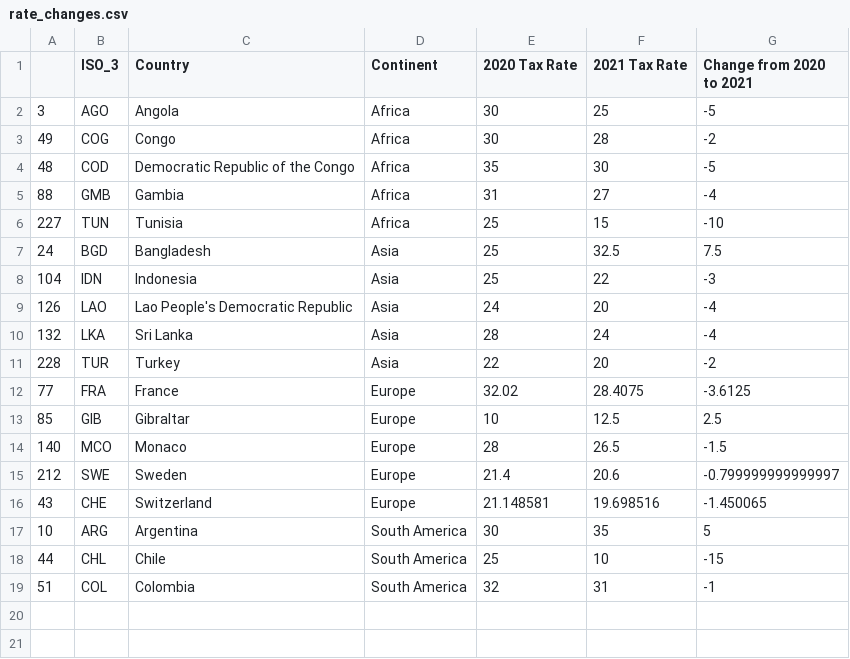
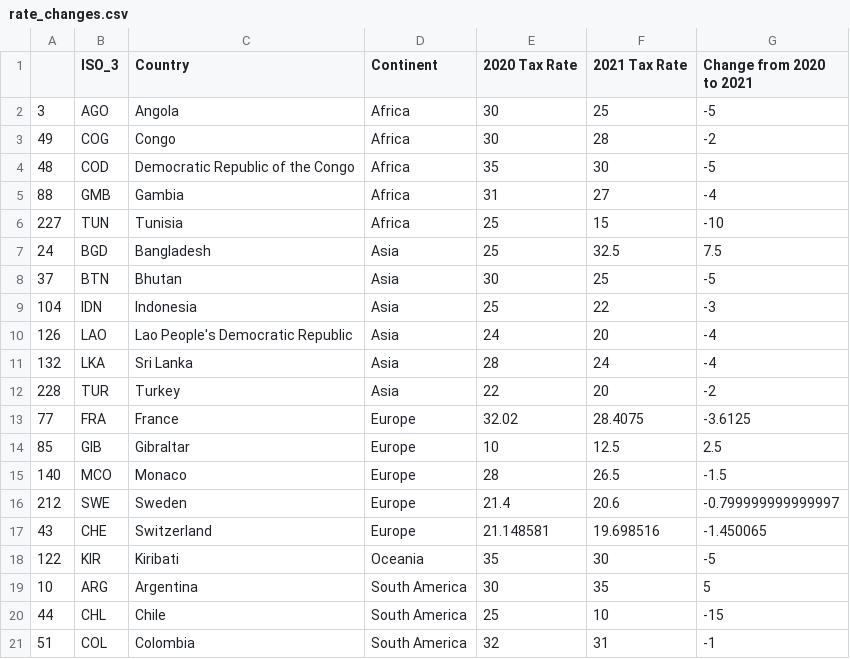
Before and after one commit to TaxFoundation/worldwide-corporate-tax-rates, a CSV file: final_outputs/rate_changes.csv, drawn as a sheet.

Commit message:
Output updates after source checks

```diff
--- a/final_outputs/rate_changes.csv
+++ b/final_outputs/rate_changes.csv
@@ -7,2 +7,3 @@
 "24","BGD","Bangladesh","Asia",25,32.5,7.5
+"37","BTN","Bhutan","Asia",30,25,-5
 "104","IDN","Indonesia","Asia",25,22,-3
@@ -16,2 +17,3 @@
 "43","CHE","Switzerland","Europe",21.148581,19.698516,-1.450065
+"122","KIR","Kiribati","Oceania",35,30,-5
 "10","ARG","Argentina","South America",30,35,5
```
Also changed, not shown: final_outputs/distribution_all_decades.csv, final_outputs/rate_time_series.csv, 9 other files.
